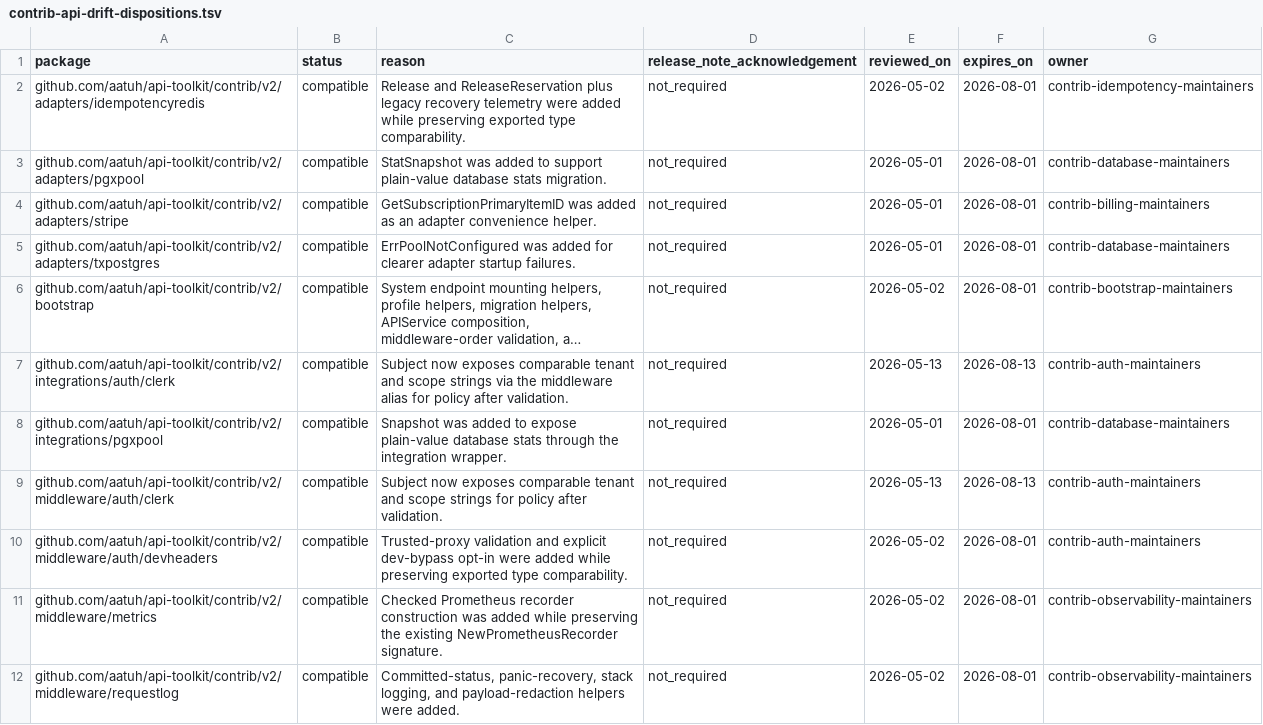
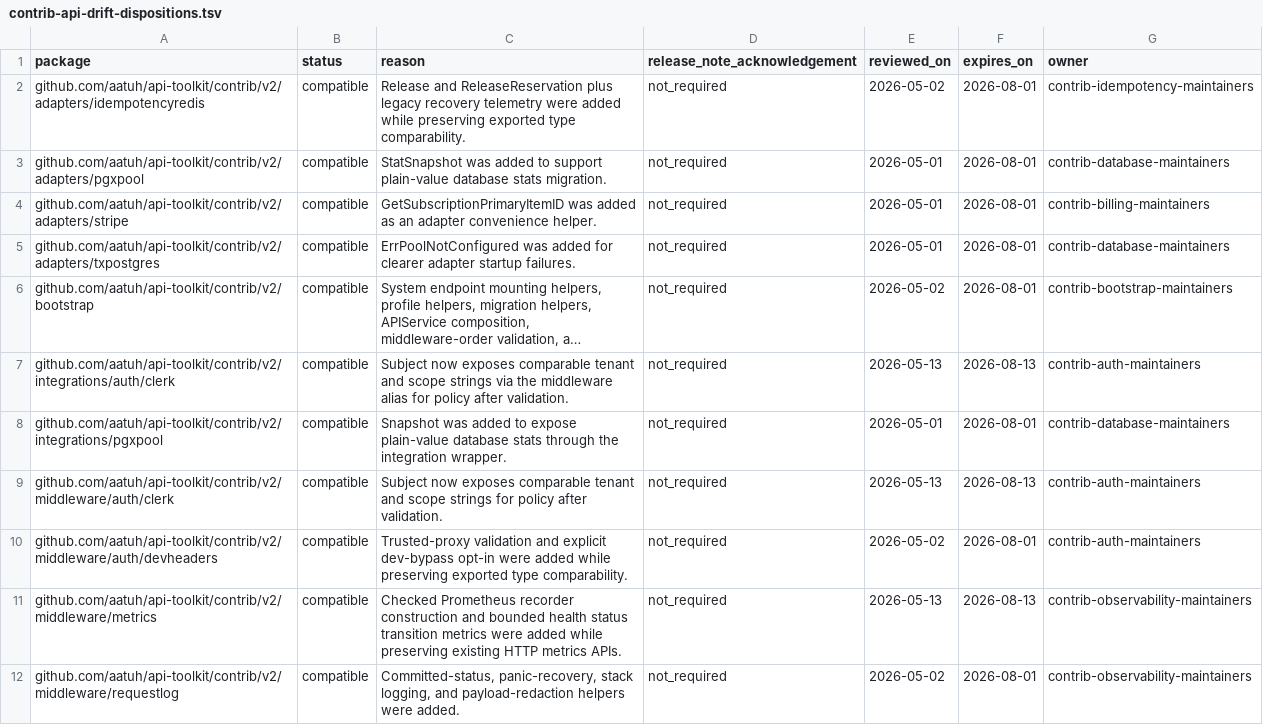
Before and after one commit to aatuh/api-toolkit, a TSV file: docs/contrib-api-drift-dispositions.tsv, drawn as a sheet; long unchanged cells end in ….

Commit message:
feat: record health status metrics

```diff
--- a/docs/contrib-api-drift-dispositions.tsv
+++ b/docs/contrib-api-drift-dispositions.tsv
@@ -10,3 +10,3 @@ github.com/aatuh/api-toolkit/contrib/v2/middleware/auth/clerk	compatible	Subject
 github.com/aatuh/api-toolkit/contrib/v2/middleware/auth/devheaders	compatible	Trusted-proxy validation and explicit dev-bypass opt-in were added while preserving exported type comparability.	not_required	2026-05-02	2026-08-01	contrib-auth-maintainers
-github.com/aatuh/api-toolkit/contrib/v2/middleware/metrics	compatible	Checked Prometheus recorder construction was added while preserving the existing NewPrometheusRecorder signature.	not_required	2026-05-02	2026-08-01	contrib-observability-maintainers
+github.com/aatuh/api-toolkit/contrib/v2/middleware/metrics	compatible	Checked Prometheus recorder construction and bounded health status transition metrics were added while preserving existing HTTP metrics APIs.	not_required	2026-05-13	2026-08-13	contrib-observability-maintainers
 github.com/aatuh/api-toolkit/contrib/v2/middleware/requestlog	compatible	Committed-status, panic-recovery, stack logging, and payload-redaction helpers were added.	not_required	2026-05-02	2026-08-01	contrib-observability-maintainers
```
Also changed, not shown: 4 other files.
